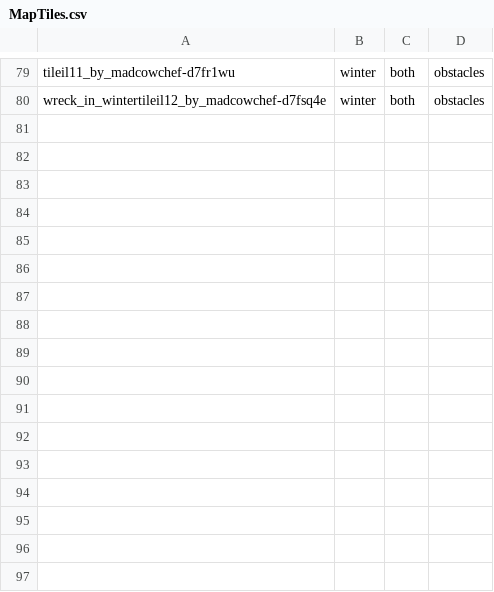
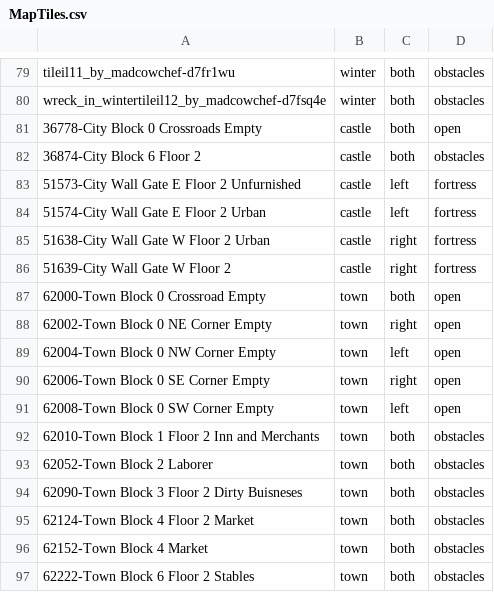
Before and after one commit to FluentZap/warclub, a CSV file: MapTiles.csv, drawn as a sheet; only a part is shown, gaps mark what is left out.

Commit message:
add town tiles

```diff
--- a/MapTiles.csv
+++ b/MapTiles.csv
@@ -80 +80,18 @@ tileil11_by_madcowchef-d7fr1wu                         |winter    |both        |
 wreck_in_wintertileil12_by_madcowchef-d7fsq4e          |winter    |both        |obstacles
+36778-City Block 0 Crossroads Empty                    |castle    |both        |open
+36874-City Block 6 Floor 2                             |castle    |both        |obstacles
+51573-City Wall Gate E Floor 2 Unfurnished             |castle    |left        |fortress
+51574-City Wall Gate E Floor 2 Urban                   |castle    |left        |fortress
+51638-City Wall Gate W Floor 2 Urban                   |castle    |right       |fortress
+51639-City Wall Gate W Floor 2                         |castle    |right       |fortress
+62000-Town Block 0 Crossroad Empty                     |town      |both        |open
+62002-Town Block 0 NE Corner Empty                     |town      |right       |open
+62004-Town Block 0 NW Corner Empty                     |town      |left        |open
+62006-Town Block 0 SE Corner Empty                     |town      |right       |open
+62008-Town Block 0 SW Corner Empty                     |town      |left        |open
+62010-Town Block 1 Floor 2 Inn and Merchants           |town      |both        |obstacles
+62052-Town Block 2 Laborer                             |town      |both        |obstacles
+62090-Town Block 3 Floor 2 Dirty Buisneses             |town      |both        |obstacles
+62124-Town Block 4 Floor 2 Market                      |town      |both        |obstacles
+62152-Town Block 4 Market                              |town      |both        |obstacles
+62222-Town Block 6 Floor 2 Stables                     |town      |both        |obstacles
```
Also changed, not shown: 20 other files.
